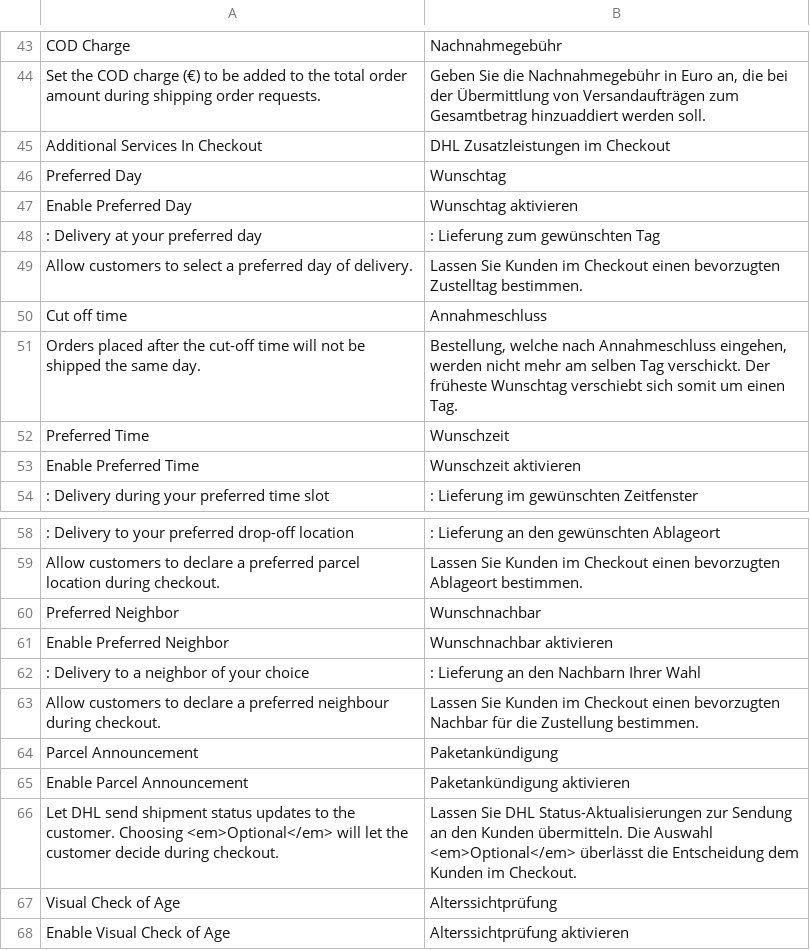
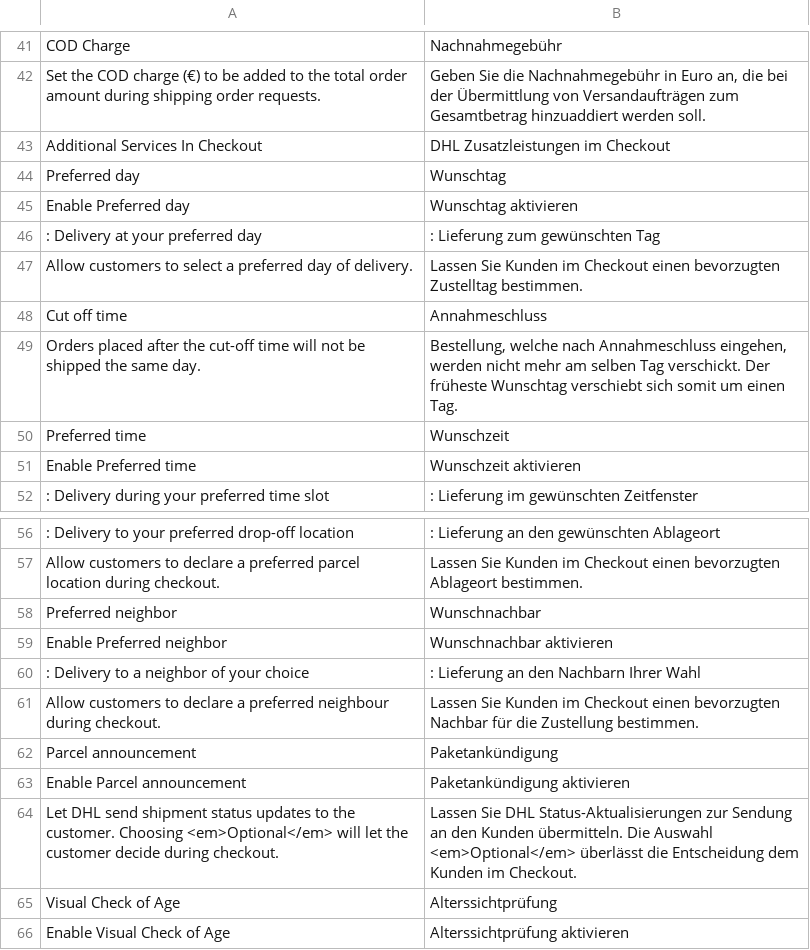
Before and after one commit to DevilBubble/Versenden_Test, a CSV file: app/locale/de_DE/Dhl_Versenden.csv, drawn as a sheet; only a part is shown, gaps mark what is left out; the diff covers the shown part only.

```diff
--- a/app/locale/de_DE/Dhl_Versenden.csv
+++ b/app/locale/de_DE/Dhl_Versenden.csv
@@ -45,4 +43,4 @@
 "Additional Services In Checkout","DHL Zusatzleistungen im Checkout"
-"Preferred Day","Wunschtag"
-"Enable Preferred Day", "Wunschtag aktivieren"
+"Preferred day","Wunschtag"
+"Enable Preferred day", "Wunschtag aktivieren"
 ": Delivery at your preferred day",": Lieferung zum gewünschten Tag"
@@ -51,4 +49,4 @@
 "Orders placed after the cut-off time will not be shipped the same day.","Bestellung, welche nach Annahmeschluss eingehen, werden nicht mehr am selben Tag verschickt. Der früheste Wunschtag verschiebt sich somit um einen Tag."
-"Preferred Time","Wunschzeit"
-"Enable Preferred Time","Wunschzeit aktivieren"
+"Preferred time","Wunschzeit"
+"Enable Preferred time","Wunschzeit aktivieren"
 ": Delivery during your preferred time slot",": Lieferung im gewünschten Zeitfenster"
@@ -59,8 +57,8 @@
 "Allow customers to declare a preferred parcel location during checkout.","Lassen Sie Kunden im Checkout einen bevorzugten Ablageort bestimmen."
-"Preferred Neighbor","Wunschnachbar"
-"Enable Preferred Neighbor","Wunschnachbar aktivieren"
+"Preferred neighbor","Wunschnachbar"
+"Enable Preferred neighbor","Wunschnachbar aktivieren"
 ": Delivery to a neighbor of your choice",": Lieferung an den Nachbarn Ihrer Wahl"
 "Allow customers to declare a preferred neighbour during checkout.","Lassen Sie Kunden im Checkout einen bevorzugten Nachbar für die Zustellung bestimmen."
-"Parcel Announcement","Paketankündigung"
-"Enable Parcel Announcement","Paketankündigung aktivieren"
+"Parcel announcement","Paketankündigung"
+"Enable Parcel announcement","Paketankündigung aktivieren"
 "Let DHL send shipment status updates to the customer. Choosing <em>Optional</em> will let the customer decide during checkout.","Lassen Sie DHL Status-Aktualisierungen zur Sendung an den Kunden übermitteln. Die Auswahl <em>Optional</em> überlässt die Entscheidung dem Kunden im Checkout."
```
Also changed, not shown: 7 added rows, 3 removed rows and 3 edited cells elsewhere in this file, app/locale/en_US/Dhl_Versenden.csv, 6 other files.
